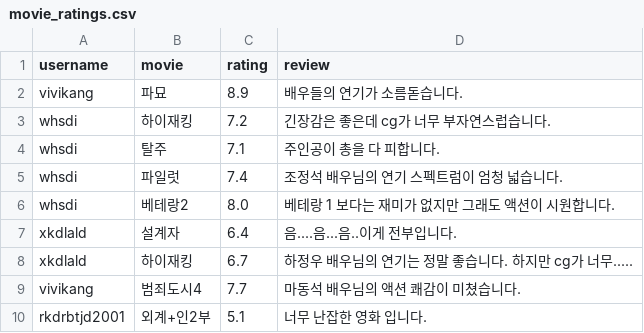
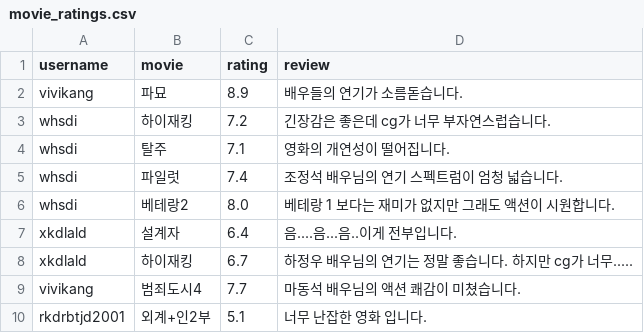
Before and after one commit to rkdrbtjd/movie_site, a CSV file: movie_ratings.csv, drawn as a sheet.

Commit message:
Update movie_ratings.csv

```diff
--- a/movie_ratings.csv
+++ b/movie_ratings.csv
@@ -3,3 +3,3 @@ vivikang,파묘,8.9,배우들의 연기가 소름돋습니다.
 whsdi,하이재킹,7.2,긴장감은 좋은데 cg가 너무 부자연스럽습니다.
-whsdi,탈주,7.1,주인공이 총을 다 피합니다.
+whsdi,탈주,7.1,영화의 개연성이 떨어집니다.
 whsdi,파일럿,7.4,조정석 배우님의 연기 스펙트럼이 엄청 넓습니다.
```
